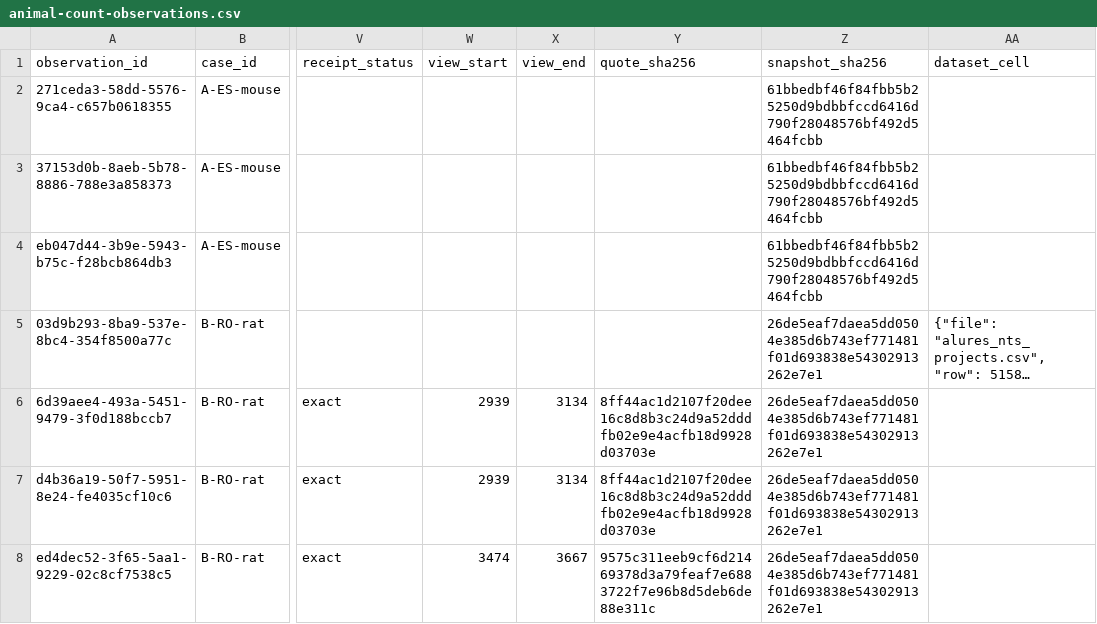
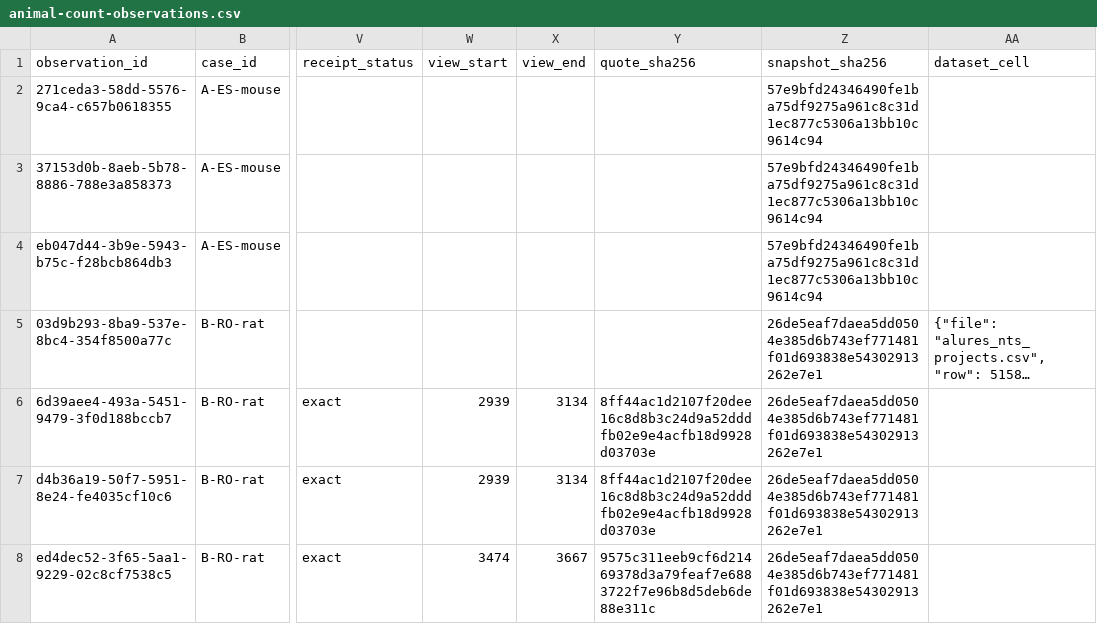
Before and after one commit to dhuzard/diggypaper, a CSV file: runs/nts-publication-traceability-poc-v1/animal-count-observations.csv, drawn as a sheet; only a part is shown, gaps mark what is left out; long unchanged cells end in …; the diff names each change by its address in the sheet, - before the commit and + after, or states it on an @@ line.

```diff
--- a/runs/nts-publication-traceability-poc-v1/animal-count-observations.csv
+++ b/runs/nts-publication-traceability-poc-v1/animal-count-observations.csv
-Z2:Z4 (snapshot_sha256): 61bbedbf46f84fbb5b25250d9bdbbfccd6416d790f28048576bf492d5464fcbb
+Z2:Z4 (snapshot_sha256): 57e9bfd24346490fe1ba75df9275a961c8c31d1ec877c5306a13bb10c9614c94
```
Also changed, not shown: runs/nts-publication-traceability-poc-v1/publication-nts-links.csv, 14 other files.
